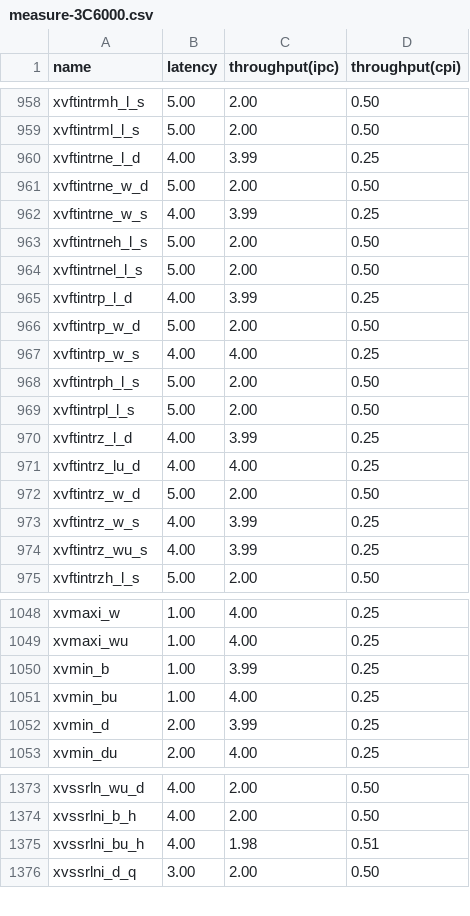
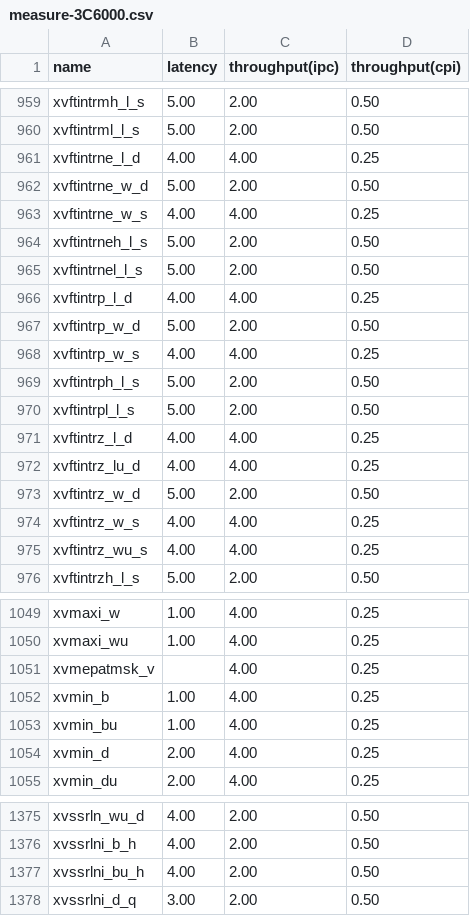
Before and after one commit to jiegec/unofficial-loongarch-intrinsics-guide, a CSV file: code/measure-3C6000.csv, drawn as a sheet; only a part is shown, gaps mark what is left out; the diff covers the shown part only.

```diff
--- a/code/measure-3C6000.csv
+++ b/code/measure-3C6000.csv
@@ -959,8 +960,8 @@ xvftintrmh_l_s,5.00,2.00,0.50
 xvftintrml_l_s,5.00,2.00,0.50
-xvftintrne_l_d,4.00,3.99,0.25
+xvftintrne_l_d,4.00,4.00,0.25
 xvftintrne_w_d,5.00,2.00,0.50
-xvftintrne_w_s,4.00,3.99,0.25
+xvftintrne_w_s,4.00,4.00,0.25
 xvftintrneh_l_s,5.00,2.00,0.50
 xvftintrnel_l_s,5.00,2.00,0.50
-xvftintrp_l_d,4.00,3.99,0.25
+xvftintrp_l_d,4.00,4.00,0.25
 xvftintrp_w_d,5.00,2.00,0.50
@@ -969,7 +970,7 @@ xvftintrph_l_s,5.00,2.00,0.50
 xvftintrpl_l_s,5.00,2.00,0.50
-xvftintrz_l_d,4.00,3.99,0.25
+xvftintrz_l_d,4.00,4.00,0.25
 xvftintrz_lu_d,4.00,4.00,0.25
 xvftintrz_w_d,5.00,2.00,0.50
-xvftintrz_w_s,4.00,3.99,0.25
-xvftintrz_wu_s,4.00,3.99,0.25
+xvftintrz_w_s,4.00,4.00,0.25
+xvftintrz_wu_s,4.00,4.00,0.25
 xvftintrzh_l_s,5.00,2.00,0.50
@@ -1049,5 +1050,6 @@ xvmaxi_w,1.00,4.00,0.25
 xvmaxi_wu,1.00,4.00,0.25
-xvmin_b,1.00,3.99,0.25
+xvmepatmsk_v,,4.00,0.25
+xvmin_b,1.00,4.00,0.25
 xvmin_bu,1.00,4.00,0.25
-xvmin_d,2.00,3.99,0.25
+xvmin_d,2.00,4.00,0.25
 xvmin_du,2.00,4.00,0.25
@@ -1374,3 +1376,3 @@ xvssrln_wu_d,4.00,2.00,0.50
 xvssrlni_b_h,4.00,2.00,0.50
-xvssrlni_bu_h,4.00,1.98,0.51
+xvssrlni_bu_h,4.00,2.00,0.50
 xvssrlni_d_q,3.00,2.00,0.50
```
Also changed, not shown: 1 added row and 52 edited cells elsewhere in this file, 2 other files.
